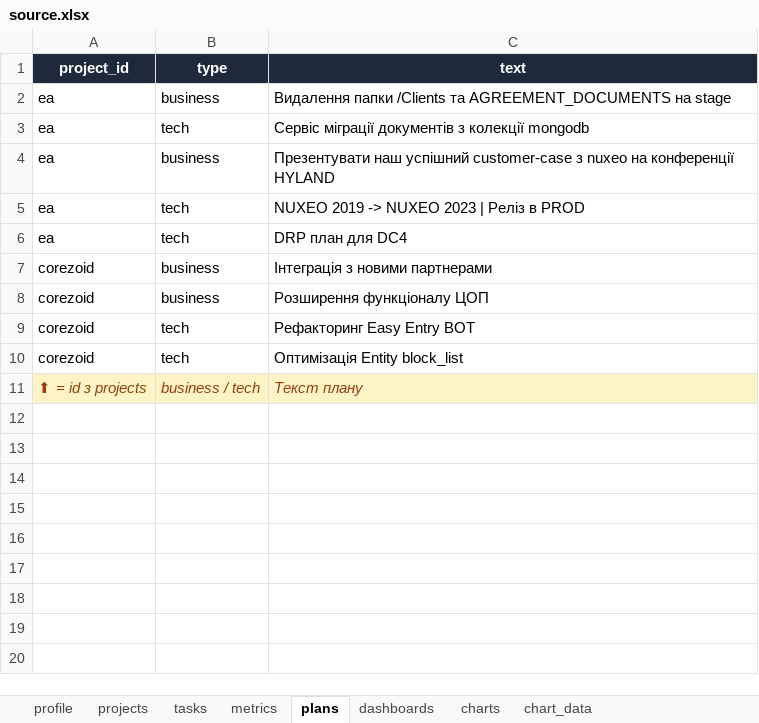
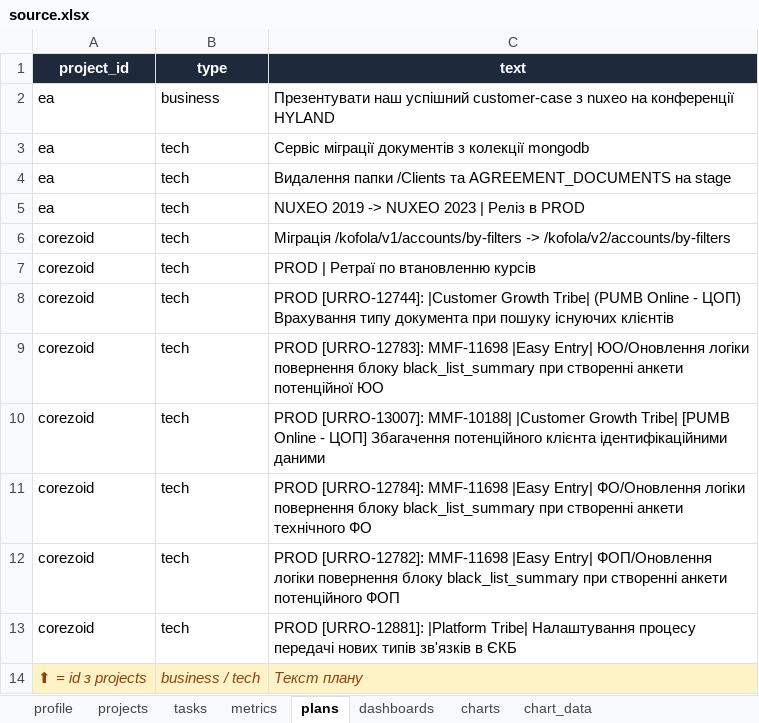
Before and after one commit to CouchPotatoHD/demo, an Excel workbook: source.xlsx, sheet plans, drawn as a sheet; values as stored, in another font and other column widths than the file's, no borders; removed rows and columns are numbered as before the commit, all else as after; the diff names each change by its address in the sheet, - before the commit and + after, or states it on an @@ line.

```diff
--- a/source.xlsx (sheet plans)
+++ b/source.xlsx (sheet plans)
-C2 (text): Видалення папки /Clients та AGREEMENT_DOCUMENTS на stage
+C2 (text): Презентувати наш успішний customer-case з nuxeo на конференції HYLAND
-row 4: ea | business | Презентувати наш успішний customer-case з nuxeo на конференції HYLAND
+row 4: ea | tech | Видалення папки /Clients та AGREEMENT_DOCUMENTS на stage
-row 6: ea | tech | DRP план для DC4
-row 7: corezoid | business | Інтеграція з новими партнерами
-row 8: corezoid | business | Розширення функціоналу ЦОП
+row 6: corezoid | tech | Міграція /kofola/v1/accounts/by-filters -> /kofola/v2/accounts/by-filters
-C7 (text): Рефакторинг Easy Entry BOT
+C7 (text): PROD | Ретраї по втановленню курсів
-C8 (text): Оптимізація Entity block_list
+C8 (text): PROD [URRO-12744]: |Customer Growth Tribe| (PUMB Online - ЦОП) Врахування типу документа при пошуку існуючих клієнтів
+row 9: corezoid | tech | PROD [URRO-12783]: MMF-11698 |Easy Entry| ЮО/Оновлення логіки повернення блоку black_list_summary при створенні анкети потенційної ЮО
+row 10: corezoid | tech | PROD [URRO-13007]: MMF-10188| |Customer Growth Tribe| [PUMB Online - ЦОП] Збагачення потенційного клієнта ідентифікаційними даними
+row 11: corezoid | tech | PROD [URRO-12784]: MMF-11698 |Easy Entry| ФО/Оновлення логіки повернення блоку black_list_summary при створенні анкети технічного ФО
+row 12: corezoid | tech | PROD [URRO-12782]: MMF-11698 |Easy Entry| ФОП/Оновлення логіки повернення блоку black_list_summary при створенні анкети потенційного ФОП
+row 13: corezoid | tech | PROD [URRO-12881]: |Platform Tribe| Налаштування процесу передачі нових типів зв'язків в ЄКБ
```
Also changed, not shown: sheet chart_data, sheet tasks, 1 other file.
